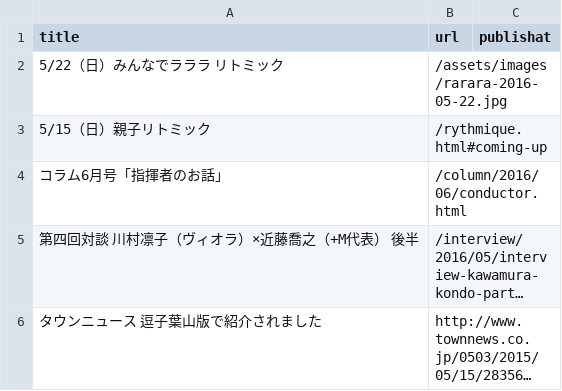
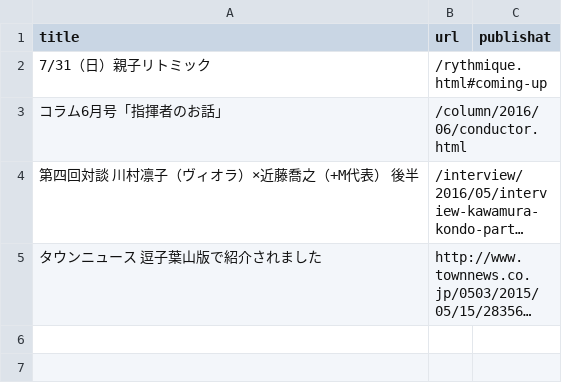
Before and after one commit to shinnkondo/plus-music-japan.github.io, a CSV file: _data/news.csv, drawn as a sheet; long unchanged cells end in ….

```diff
--- a/_data/news.csv
+++ b/_data/news.csv
@@ -1,4 +1,3 @@
 title,url,publishat
-5/22（日）みんなでラララ　リトミック,/assets/images/rarara-2016-05-22.jpg,
-5/15（日）親子リトミック,/rythmique.html#coming-up,
+7/31（日）親子リトミック,/rythmique.html#coming-up,
 コラム6月号「指揮者のお話｣,/column/2016/06/conductor.html,
```
Also changed, not shown: 3 other files.
